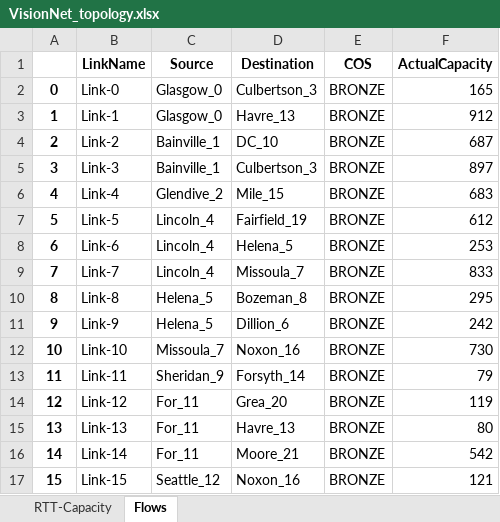
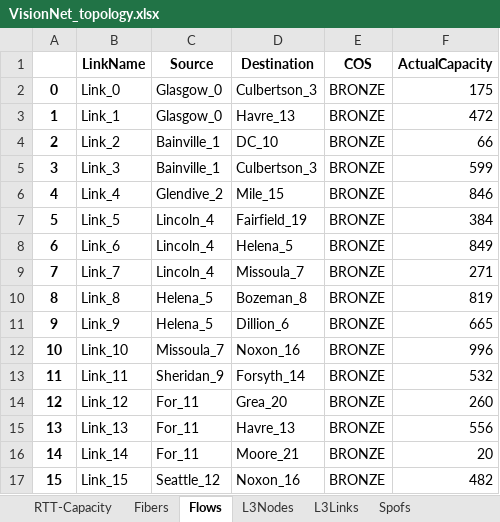
Before and after one commit to netx-repo/neuroplan, an Excel workbook: source/data/topologies/VisionNet_topology.xlsx, sheet Flows, drawn as a sheet; only a part is shown; values as stored, in another font and other column widths than the file's, no borders; the diff covers the shown part only; the diff names each change by its address in the sheet, - before the commit and + after, or states it on an @@ line.

```diff
--- a/source/data/topologies/VisionNet_topology.xlsx (sheet Flows)
+++ b/source/data/topologies/VisionNet_topology.xlsx (sheet Flows)
+sheet tab: Fibers
+sheet tab: L3Nodes
+sheet tab: L3Links
+sheet tab: Spofs
-B2 (LinkName): Link-0
+B2 (LinkName): Link_0
-F2 (ActualCapacity): 165
+F2 (ActualCapacity): 175
-B3 (LinkName): Link-1
+B3 (LinkName): Link_1
-F3 (ActualCapacity): 912
+F3 (ActualCapacity): 472
-B4 (LinkName): Link-2
+B4 (LinkName): Link_2
-F4 (ActualCapacity): 687
+F4 (ActualCapacity): 66
-B5 (LinkName): Link-3
+B5 (LinkName): Link_3
-F5 (ActualCapacity): 897
+F5 (ActualCapacity): 599
-B6 (LinkName): Link-4
+B6 (LinkName): Link_4
-F6 (ActualCapacity): 683
+F6 (ActualCapacity): 846
-B7 (LinkName): Link-5
+B7 (LinkName): Link_5
-F7 (ActualCapacity): 612
+F7 (ActualCapacity): 384
-B8 (LinkName): Link-6
+B8 (LinkName): Link_6
-F8 (ActualCapacity): 253
+F8 (ActualCapacity): 849
-B9 (LinkName): Link-7
+B9 (LinkName): Link_7
-F9 (ActualCapacity): 833
+F9 (ActualCapacity): 271
-B10 (LinkName): Link-8
+B10 (LinkName): Link_8
-F10 (ActualCapacity): 295
+F10 (ActualCapacity): 819
-B11 (LinkName): Link-9
+B11 (LinkName): Link_9
-F11 (ActualCapacity): 242
+F11 (ActualCapacity): 665
-B12 (LinkName): Link-10
+B12 (LinkName): Link_10
-F12 (ActualCapacity): 730
+F12 (ActualCapacity): 996
-B13 (LinkName): Link-11
+B13 (LinkName): Link_11
-F13 (ActualCapacity): 79
+F13 (ActualCapacity): 532
-B14 (LinkName): Link-12
+B14 (LinkName): Link_12
-F14 (ActualCapacity): 119
+F14 (ActualCapacity): 260
-B15 (LinkName): Link-13
+B15 (LinkName): Link_13
-F15 (ActualCapacity): 80
+F15 (ActualCapacity): 556
-B16 (LinkName): Link-14
+B16 (LinkName): Link_14
-F16 (ActualCapacity): 542
+F16 (ActualCapacity): 20
-B17 (LinkName): Link-15
+B17 (LinkName): Link_15
-F17 (ActualCapacity): 121
+F17 (ActualCapacity): 482
```
Also changed, not shown: 14 edited cells elsewhere in this sheet, sheet RTT-Capacity, 9 other files.
